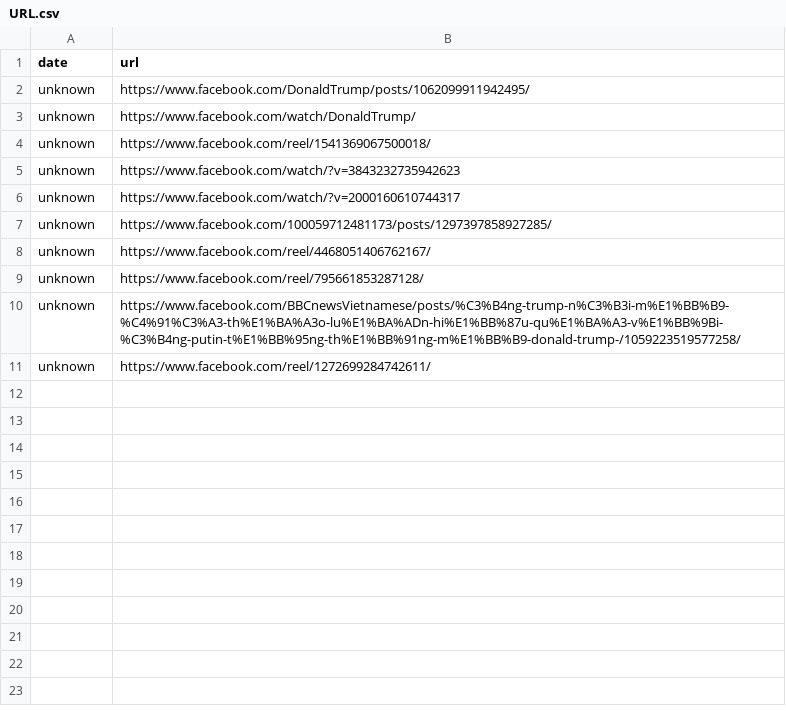
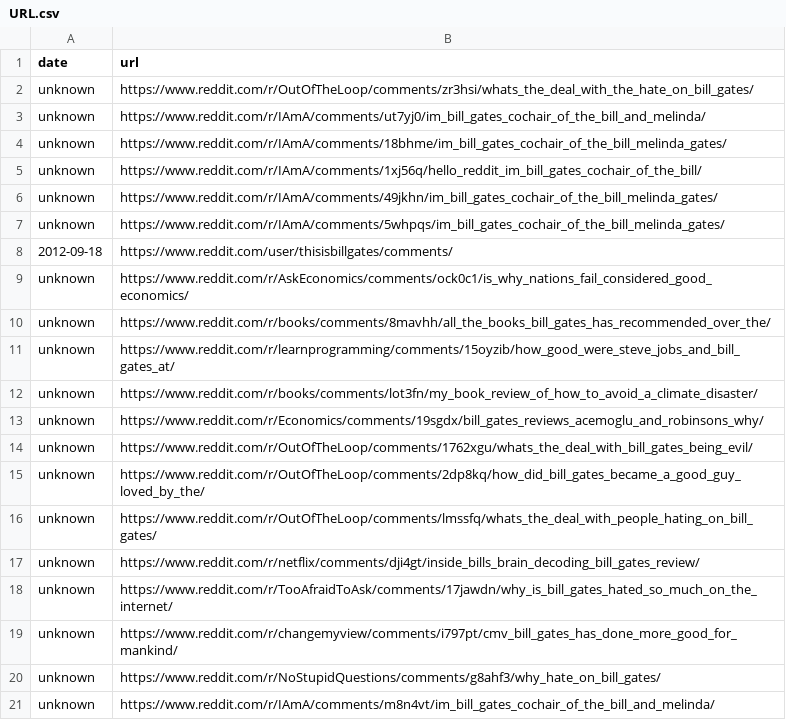
Before and after one commit to NguyenDucAnh-2k6/OOP_Logistics_project, a CSV file: URL.csv, drawn as a sheet.

```diff
--- a/URL.csv
+++ b/URL.csv
@@ -1,11 +1,21 @@
 "date","url"
-"unknown","https://www.facebook.com/DonaldTrump/posts/1062099911942495/"
-"unknown","https://www.facebook.com/watch/DonaldTrump/"
-"unknown","https://www.facebook.com/reel/1541369067500018/"
-"unknown","https://www.facebook.com/watch/?v=3843232735942623"
-"unknown","https://www.facebook.com/watch/?v=2000160610744317"
-"unknown","https://www.facebook.com/100059712481173/posts/1297397858927285/"
-"unknown","https://www.facebook.com/reel/4468051406762167/"
-"unknown","https://www.facebook.com/reel/795661853287128/"
-"unknown","https://www.facebook.com/BBCnewsVietnamese/posts/%C3%B4ng-trump-n%C3%B3i-m%E1%BB%B9-%C4%91%C3%A3-th%E1%BA%A3o-lu%E1%BA%ADn-hi%E1%BB%87u-qu%E1%BA%A3-v%E1%BB%9Bi-%C3%B4ng-putin-t%E1%BB%95ng-th%E1%BB%91ng-m%E1%BB%B9-donald-trump-/1059223519577258/"
-"unknown","https://www.facebook.com/reel/1272699284742611/"
+"unknown","https://www.reddit.com/r/OutOfTheLoop/comments/zr3hsi/whats_the_deal_with_the_hate_on_bill_gates/"
+"unknown","https://www.reddit.com/r/IAmA/comments/ut7yj0/im_bill_gates_cochair_of_the_bill_and_melinda/"
+"unknown","https://www.reddit.com/r/IAmA/comments/18bhme/im_bill_gates_cochair_of_the_bill_melinda_gates/"
+"unknown","https://www.reddit.com/r/IAmA/comments/1xj56q/hello_reddit_im_bill_gates_cochair_of_the_bill/"
+"unknown","https://www.reddit.com/r/IAmA/comments/49jkhn/im_bill_gates_cochair_of_the_bill_melinda_gates/"
+"unknown","https://www.reddit.com/r/IAmA/comments/5whpqs/im_bill_gates_cochair_of_the_bill_melinda_gates/"
+"2012-09-18","https://www.reddit.com/user/thisisbillgates/comments/"
+"unknown","https://www.reddit.com/r/AskEconomics/comments/ock0c1/is_why_nations_fail_considered_good_economics/"
+"unknown","https://www.reddit.com/r/books/comments/8mavhh/all_the_books_bill_gates_has_recommended_over_the/"
+"unknown","https://www.reddit.com/r/learnprogramming/comments/15oyzib/how_good_were_steve_jobs_and_bill_gates_at/"
+"unknown","https://www.reddit.com/r/books/comments/lot3fn/my_book_review_of_how_to_avoid_a_climate_disaster/"
+"unknown","https://www.reddit.com/r/Economics/comments/19sgdx/bill_gates_reviews_acemoglu_and_robinsons_why/"
+"unknown","https://www.reddit.com/r/OutOfTheLoop/comments/1762xgu/whats_the_deal_with_bill_gates_being_evil/"
+"unknown","https://www.reddit.com/r/OutOfTheLoop/comments/2dp8kq/how_did_bill_gates_became_a_good_guy_loved_by_the/"
+"unknown","https://www.reddit.com/r/OutOfTheLoop/comments/lmssfq/whats_the_deal_with_people_hating_on_bill_gates/"
+"unknown","https://www.reddit.com/r/netflix/comments/dji4gt/inside_bills_brain_decoding_bill_gates_review/"
+"unknown","https://www.reddit.com/r/TooAfraidToAsk/comments/17jawdn/why_is_bill_gates_hated_so_much_on_the_internet/"
+"unknown","https://www.reddit.com/r/changemyview/comments/i797pt/cmv_bill_gates_has_done_more_good_for_mankind/"
+"unknown","https://www.reddit.com/r/NoStupidQuestions/comments/g8ahf3/why_hate_on_bill_gates/"
+"unknown","https://www.reddit.com/r/IAmA/comments/m8n4vt/im_bill_gates_cochair_of_the_bill_and_melinda/"
```
Also changed, not shown: 14 other files.
